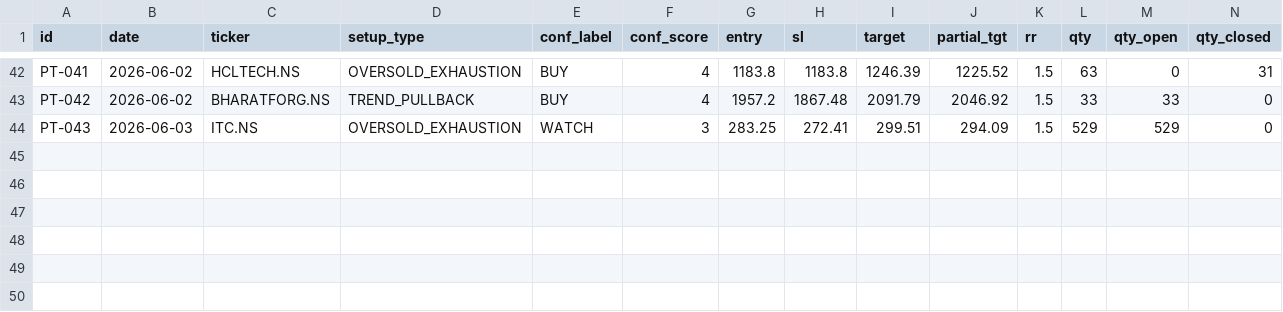
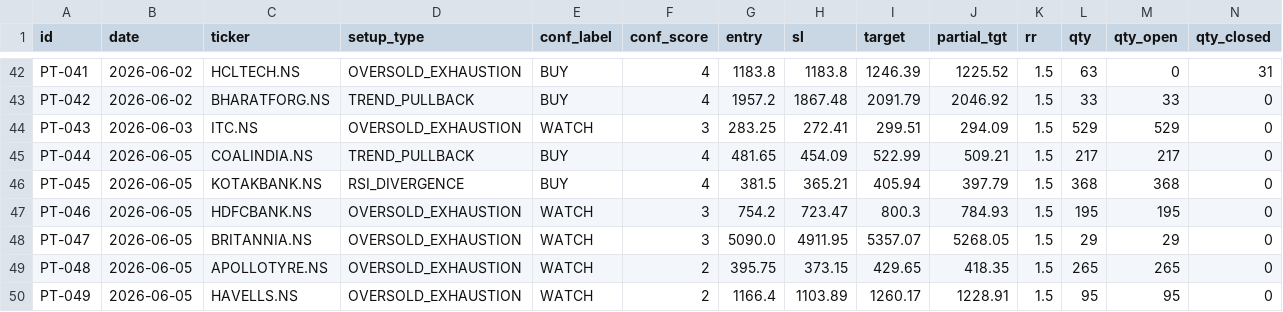
Before and after one commit to saisravanpalvaye/trading-bot-v2, a CSV file: paper_trades.csv, drawn as a sheet; only a part is shown, gaps mark what is left out; rows hold the shown columns only; the diff names each change by its address in the sheet, - before the commit and + after, or states it on an @@ line.

```diff
--- a/paper_trades.csv
+++ b/paper_trades.csv
+row 45: PT-044 | 2026-06-05 | COALINDIA.NS | TREND_PULLBACK | BUY | 4 | 481.65 | 454.09 | 522.99 | 509.21 | 1.5 | 217 | 217 | 0
+row 46: PT-045 | 2026-06-05 | KOTAKBANK.NS | RSI_DIVERGENCE | BUY | 4 | 381.5 | 365.21 | 405.94 | 397.79 | 1.5 | 368 | 368 | 0
+row 47: PT-046 | 2026-06-05 | HDFCBANK.NS | OVERSOLD_EXHAUSTION | WATCH | 3 | 754.2 | 723.47 | 800.3 | 784.93 | 1.5 | 195 | 195 | 0
+row 48: PT-047 | 2026-06-05 | BRITANNIA.NS | OVERSOLD_EXHAUSTION | WATCH | 3 | 5090.0 | 4911.95 | 5357.07 | 5268.05 | 1.5 | 29 | 29 | 0
+row 49: PT-048 | 2026-06-05 | APOLLOTYRE.NS | OVERSOLD_EXHAUSTION | WATCH | 2 | 395.75 | 373.15 | 429.65 | 418.35 | 1.5 | 265 | 265 | 0
+row 50: PT-049 | 2026-06-05 | HAVELLS.NS | OVERSOLD_EXHAUSTION | WATCH | 2 | 1166.4 | 1103.89 | 1260.17 | 1228.91 | 1.5 | 95 | 95 | 0
```
Also changed, not shown: 1 other file.
